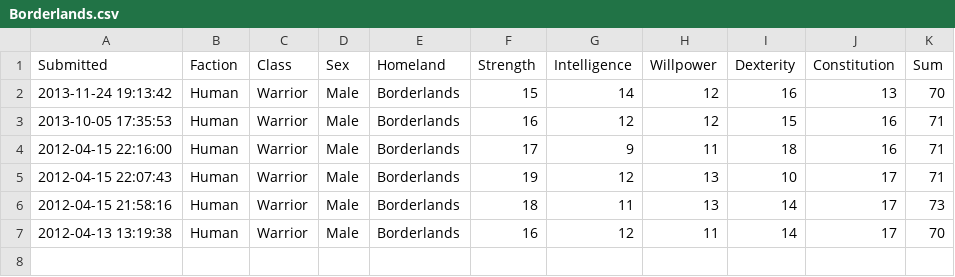
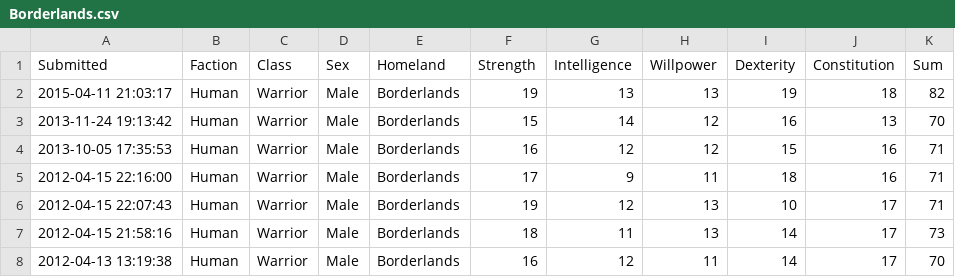
Before and after one commit to rascul/wotmad-stats, a CSV file: csv/Human/Warrior/Borderlands.csv, drawn as a sheet; the diff names each change by its address in the sheet, - before the commit and + after, or states it on an @@ line.

```diff
--- a/csv/Human/Warrior/Borderlands.csv
+++ b/csv/Human/Warrior/Borderlands.csv
+row 2: 2015-04-11 21:03:17 | Human | Warrior | Male | Borderlands | 19 | 13 | 13 | 19 | 18 | 82
```
Also changed, not shown: csv/Human/Channeler/Kandor.csv, csv/Human/Channeler/Murandy.csv, 11 other files.
